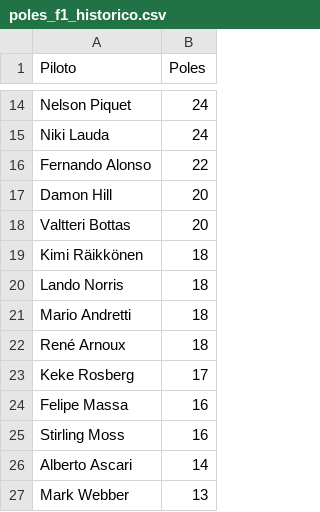
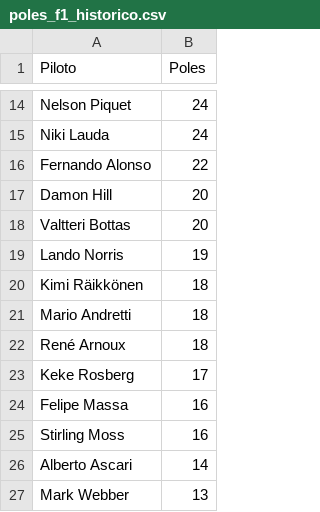
Before and after one commit to leonardopauloalmeida-web/f1-stats-site, a CSV file: poles_f1_historico.csv, drawn as a sheet; only a part is shown, gaps mark what is left out.

Commit message:
Corrige poles do Norris para 19 (com pole do GP da Espanha)

```diff
--- a/poles_f1_historico.csv
+++ b/poles_f1_historico.csv
@@ -18,4 +18,4 @@ Damon Hill,20
 Valtteri Bottas,20
+Lando Norris,19
 Kimi Räikkönen,18
-Lando Norris,18
 Mario Andretti,18
```
